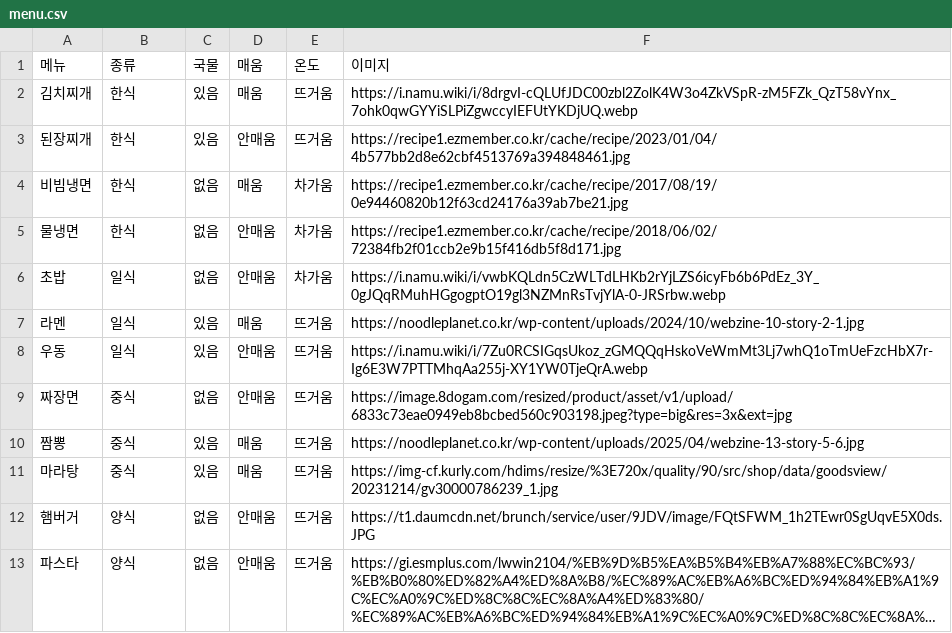
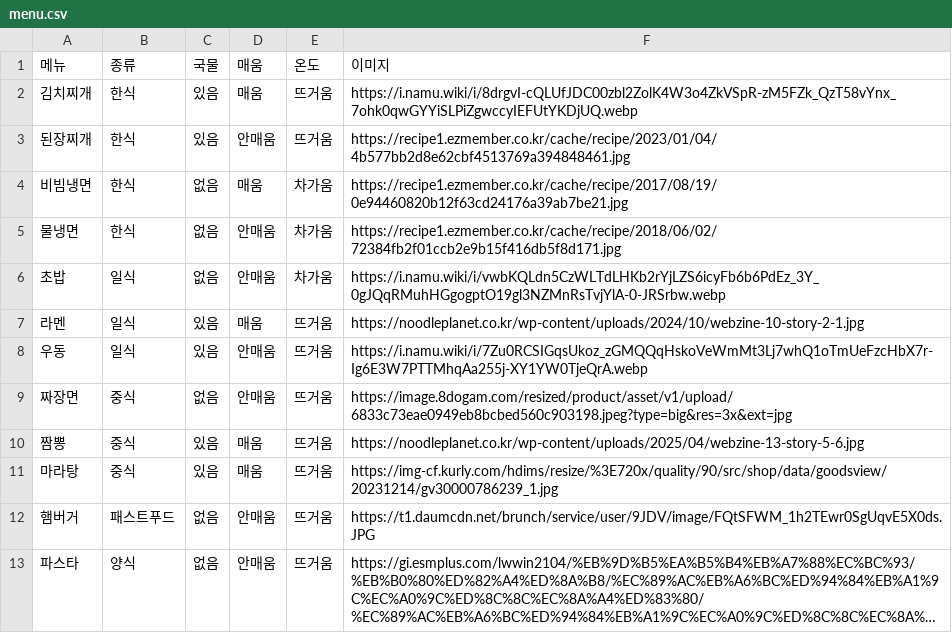
Before and after one commit to rabbit2102/streamexercise, a CSV file: menu.csv, drawn as a sheet; long unchanged cells end in …; the diff names each change by its address in the sheet, - before the commit and + after, or states it on an @@ line.

Commit message:
Update hamburger category to 'Fast Food'

```diff
--- a/menu.csv
+++ b/menu.csv
-B12: 양식
+B12: 패스트푸드
```
